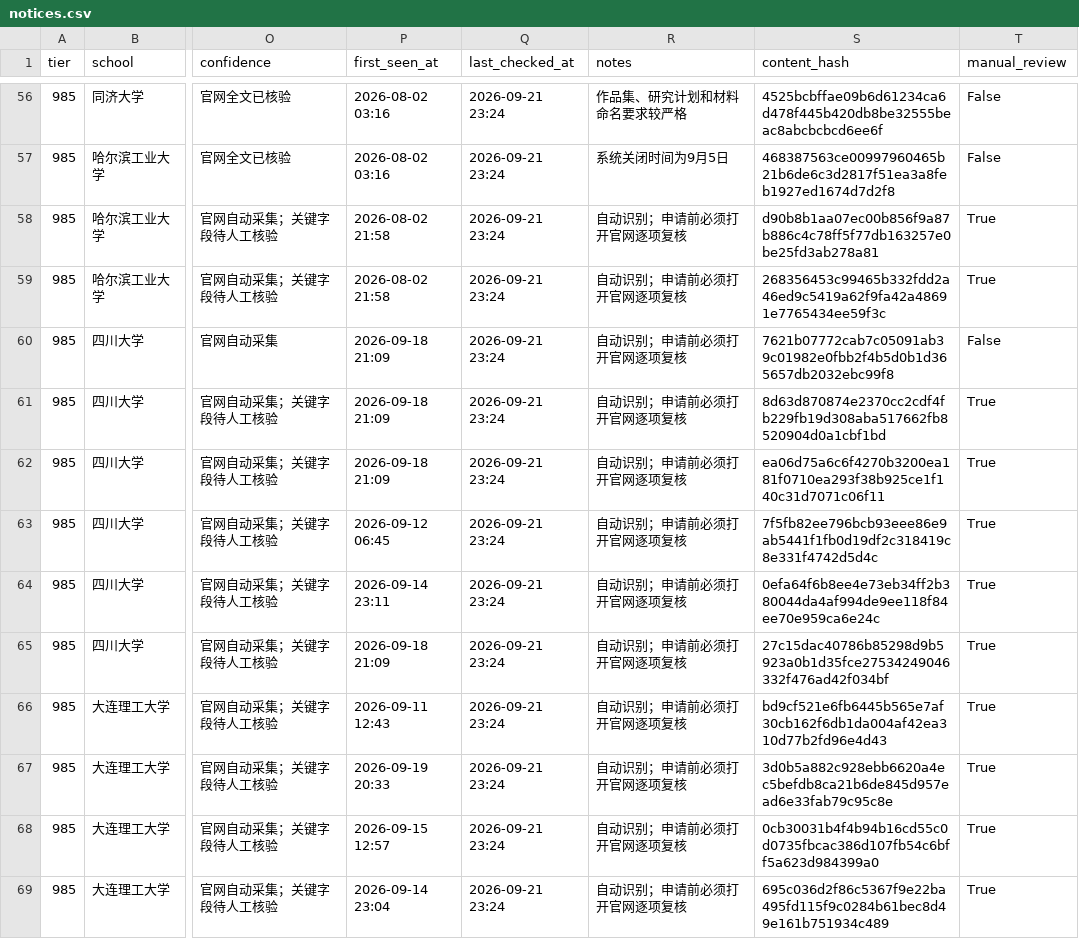
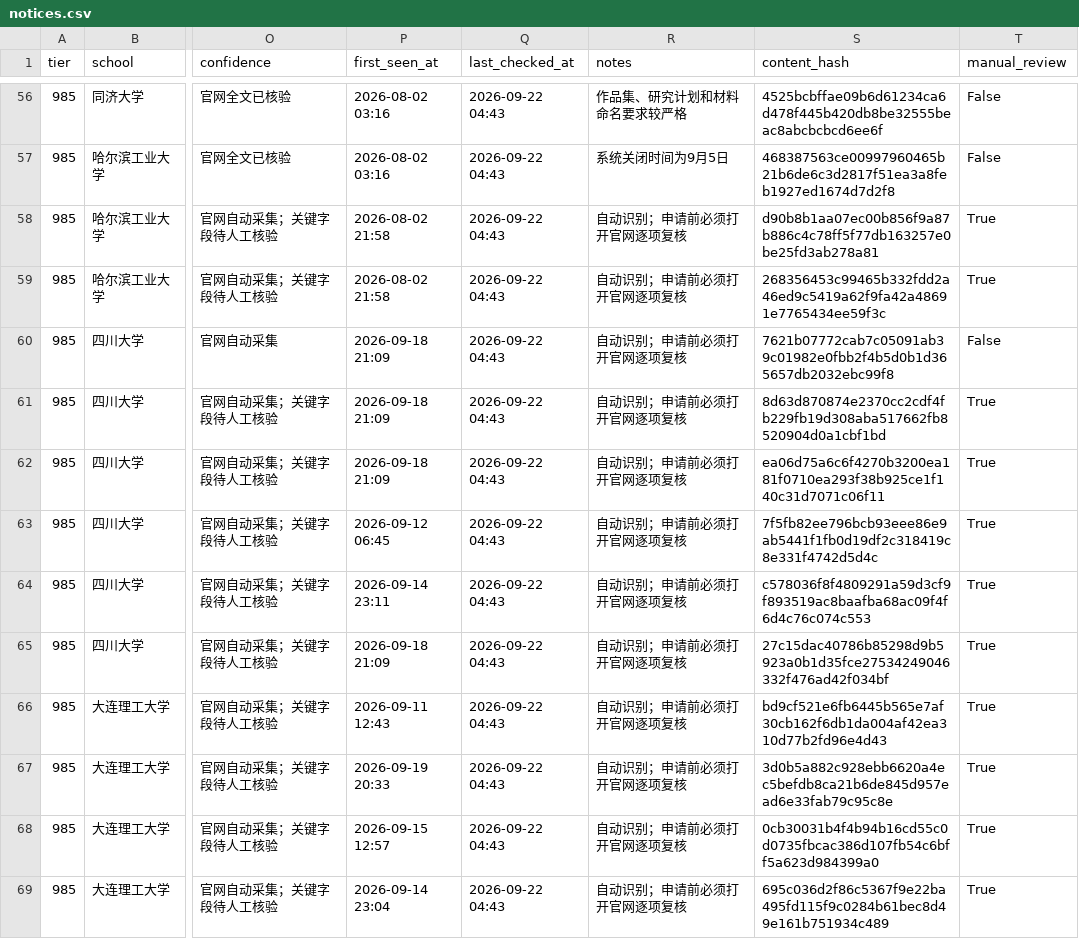
Before and after one commit to wangxiangchaosheng-wq/design-tuimian-monitor, a CSV file: data/notices.csv, drawn as a sheet; only a part is shown, gaps mark what is left out; the diff covers the shown part only; the diff names each change by its address in the sheet, - before the commit and + after, or states it on an @@ line.

```diff
--- a/data/notices.csv
+++ b/data/notices.csv
-Q56:Q69 (last_checked_at): 2026-09-21 23:24
+Q56:Q69 (last_checked_at): 2026-09-22 04:43
-S64 (content_hash): 0efa64f6b8ee4e73eb34ff2b380044da4af994de9ee118f84ee70e959ca6e24c
+S64 (content_hash): c578036f8f4809291a59d3cf9f893519ac8baafba68ac09f4f6d4c76c074c553
```
Also changed, not shown: 121 edited cells elsewhere in this file, 3 other files.
